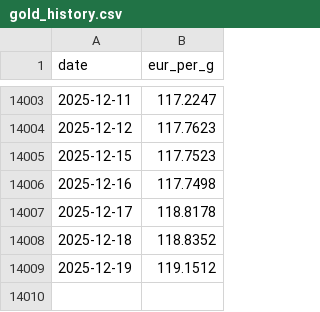
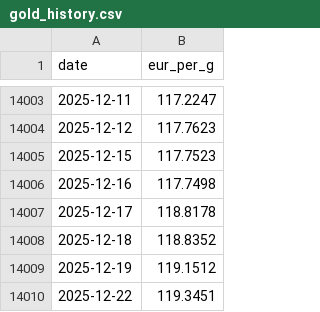
Before and after one commit to alkemissrl-coder/tv-dashboard, a CSV file: gold_history.csv, drawn as a sheet; only a part is shown, gaps mark what is left out; the diff names each change by its address in the sheet, - before the commit and + after, or states it on an @@ line.

```diff
--- a/gold_history.csv
+++ b/gold_history.csv
+row 14010: 2025-12-22 | 119.3451
```
Also changed, not shown: silver_history.csv.
